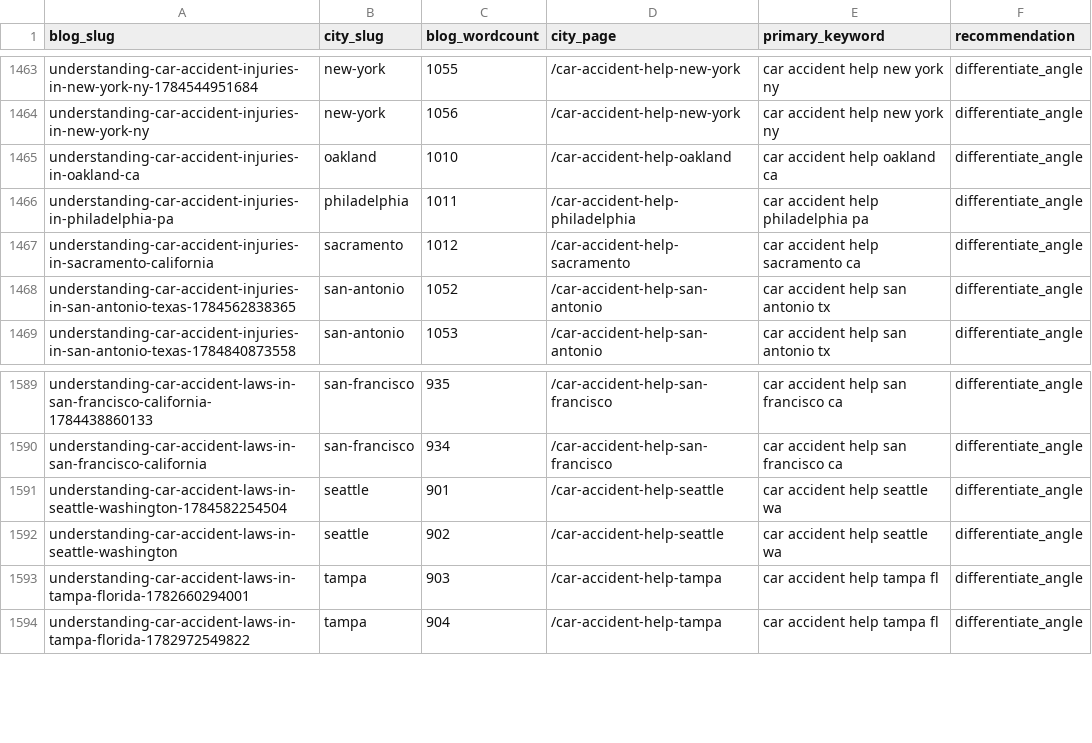
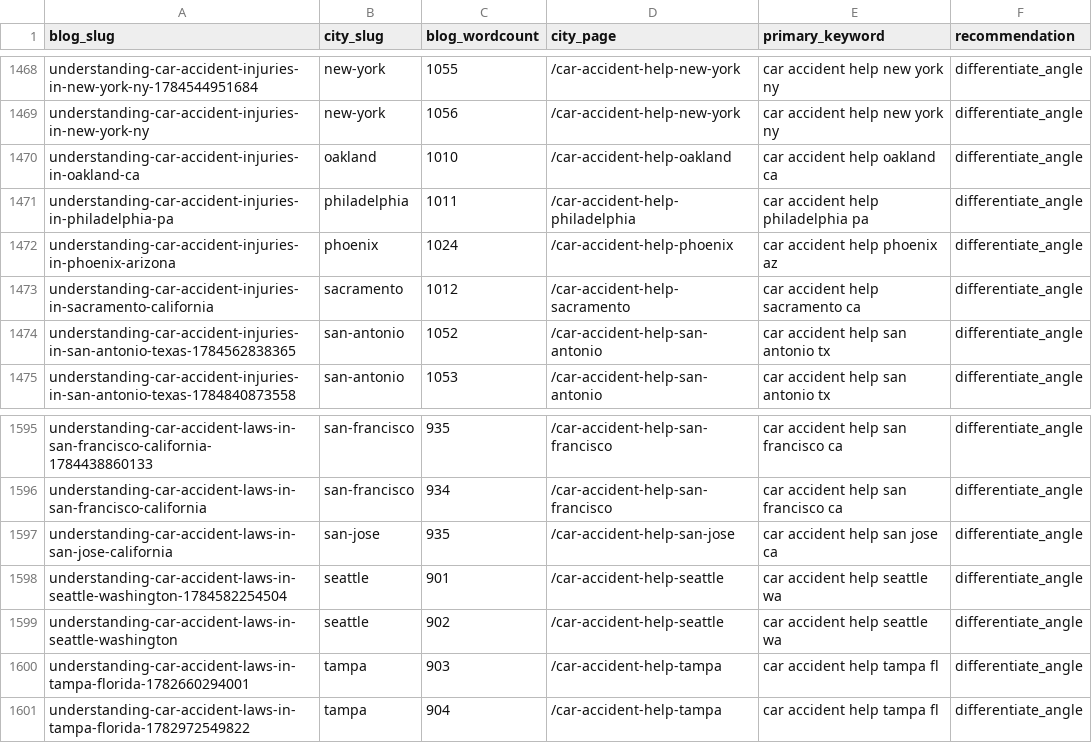
Before and after one commit to scotttischler-byte/wreckmatch, a CSV file: content/cannibalization-report.csv, drawn as a sheet; only a part is shown, gaps mark what is left out; the diff covers the shown part only; the diff names each change by its address in the sheet, - before the commit and + after, or states it on an @@ line.

```diff
--- a/content/cannibalization-report.csv
+++ b/content/cannibalization-report.csv
+row 1472: understanding-car-accident-injuries-in-phoenix-arizona | phoenix | 1024 | /car-accident-help-phoenix | car accident help phoenix az | differentiate_angle
+row 1597: understanding-car-accident-laws-in-san-jose-california | san-jose | 935 | /car-accident-help-san-jose | car accident help san jose ca | differentiate_angle
```
Also changed, not shown: 5 added rows elsewhere in this file, 4 other files.
